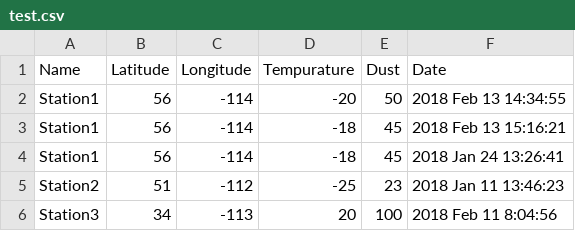
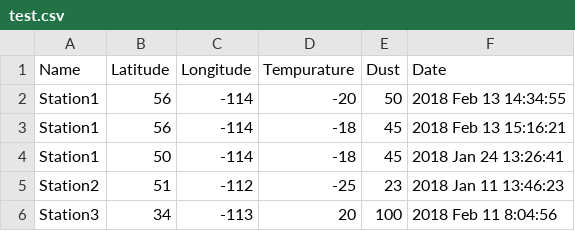
Before and after one commit to AdamOtto/ECE-492-W18, a CSV file: ECE492GUI/test.csv, drawn as a sheet.

```diff
--- a/ECE492GUI/test.csv
+++ b/ECE492GUI/test.csv
@@ -3,3 +3,3 @@ Station1,56,-114,-20,50,2018 Feb 13 14:34:55
 Station1,56,-114,-18,45,2018 Feb 13 15:16:21
-Station1,56,-114,-18,45,2018 Jan 24 13:26:41
+Station1,50,-114,-18,45,2018 Jan 24 13:26:41
 Station2,51,-112,-25,23,2018 Jan 11 13:46:23
```
Also changed, not shown: 1 other file.
